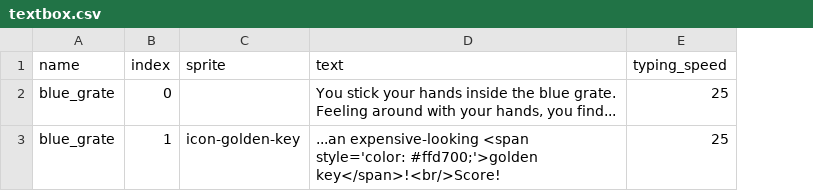
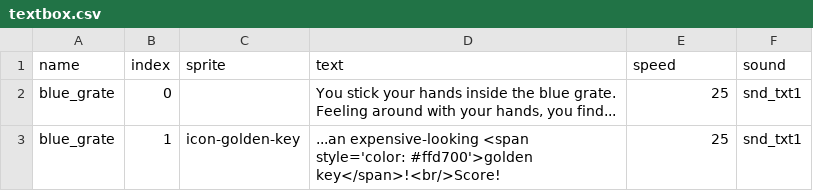
Before and after one commit to MartinRubenNilsson/action-rpg, a CSV file: assets/data/textbox.csv, drawn as a sheet; the diff names each change by its address in the sheet, - before the commit and + after, or states it on an @@ line.

Commit message:
Make textbox play text sound

```diff
--- a/assets/data/textbox.csv
+++ b/assets/data/textbox.csv
+column F (sound), rows 2-3: snd_txt1 | snd_txt1
-E1: typing_speed
+E1: speed
-D3 (text): …<span style='color: #ffd700;'>golden key</span>!<br/>Score!
+D3 (text): …<span style='color: #ffd700'>golden key</span>!<br/>Score!
```
Also changed, not shown: 23 other files.
